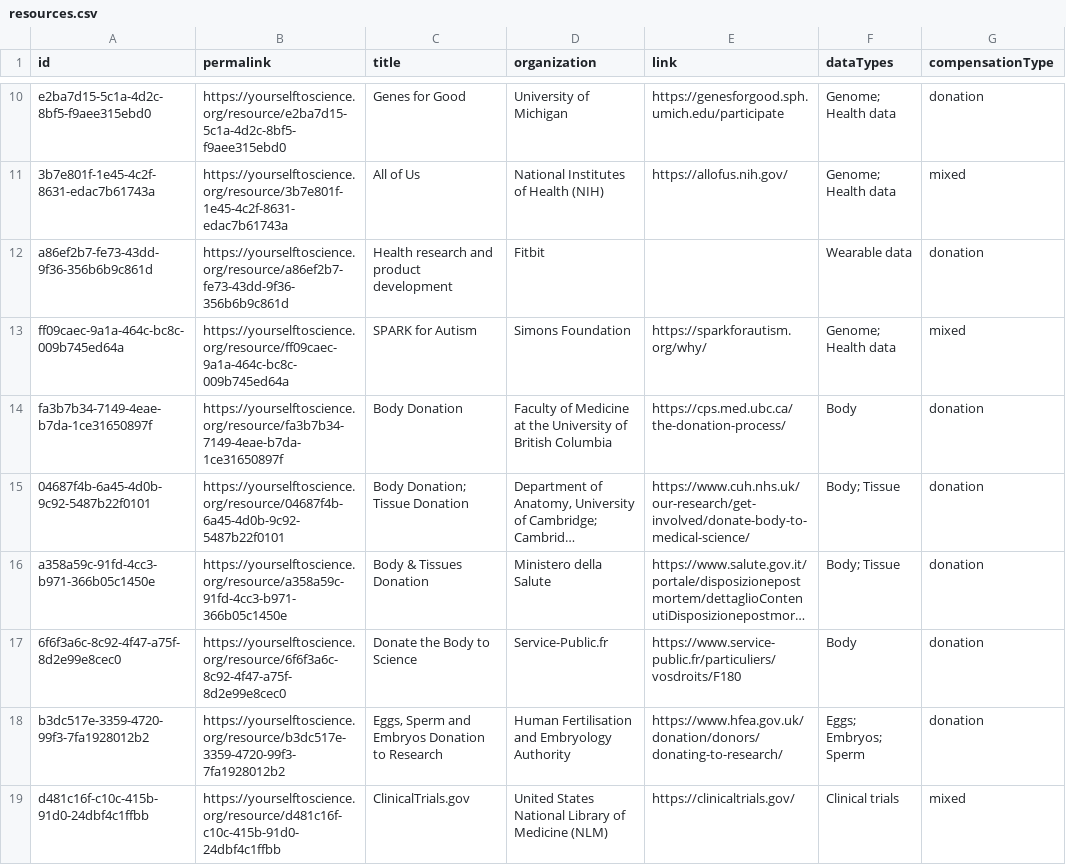
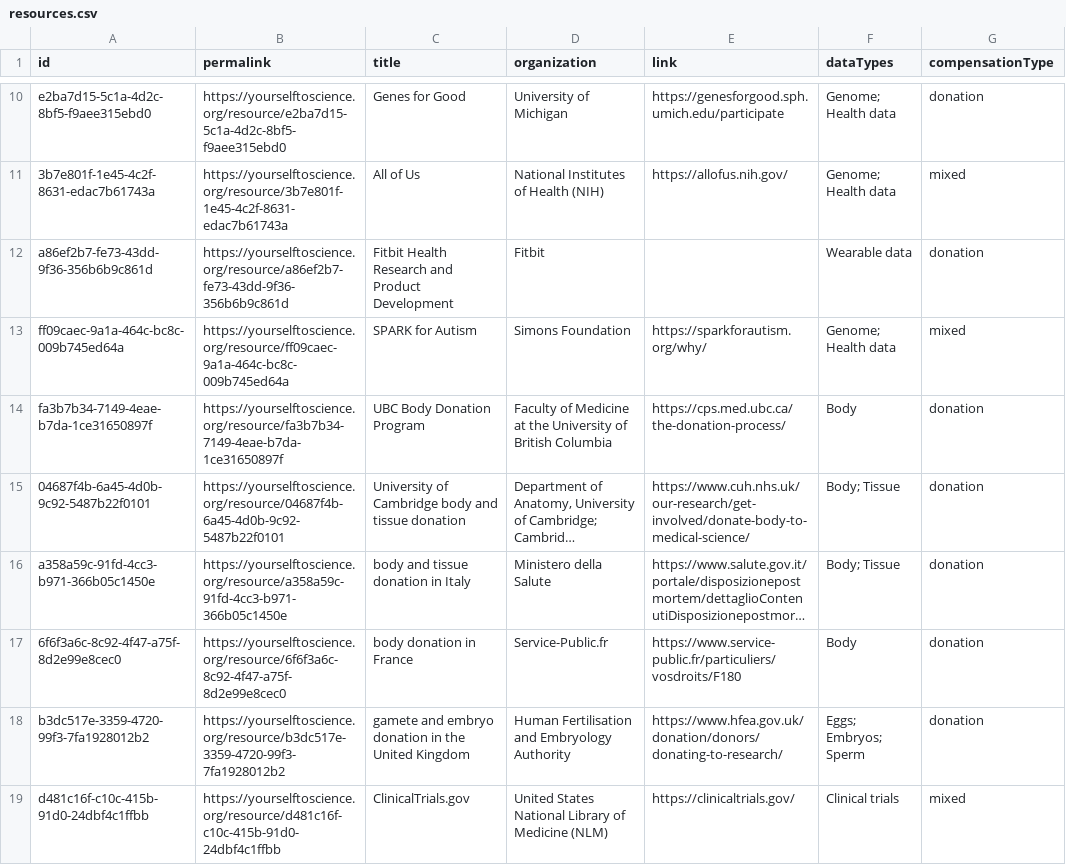
Before and after one commit to yourselftoscience/yourselftoscience.org, a CSV file: public/resources.csv, drawn as a sheet; only a part is shown, gaps mark what is left out; long unchanged cells end in …; the diff covers the shown part only; the diff names each change by its address in the sheet, - before the commit and + after, or states it on an @@ line.

Commit message:
feat: enhance resource labels in resource files and update sitemap, mission page, and Wikidata report.

```diff
--- a/public/resources.csv
+++ b/public/resources.csv
-C12 (title): Health research and product development
+C12 (title): Fitbit Health Research and Product Development
-C14 (title): Body Donation
+C14 (title): UBC Body Donation Program
-C15 (title): Body Donation; Tissue Donation
+C15 (title): University of Cambridge body and tissue donation
-C16 (title): Body & Tissues Donation
+C16 (title): body and tissue donation in Italy
-C17 (title): Donate the Body to Science
+C17 (title): body donation in France
-C18 (title): Eggs, Sperm and Embryos Donation to Research
+C18 (title): gamete and embryo donation in the United Kingdom
```
Also changed, not shown: 14 edited cells elsewhere in this file, 5 other files.
